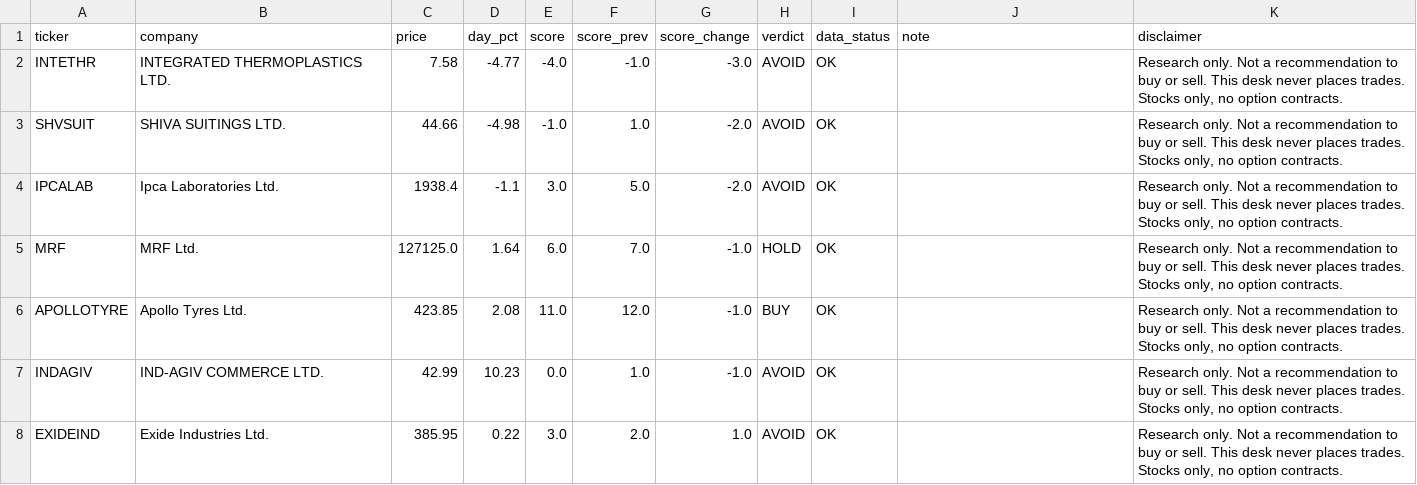
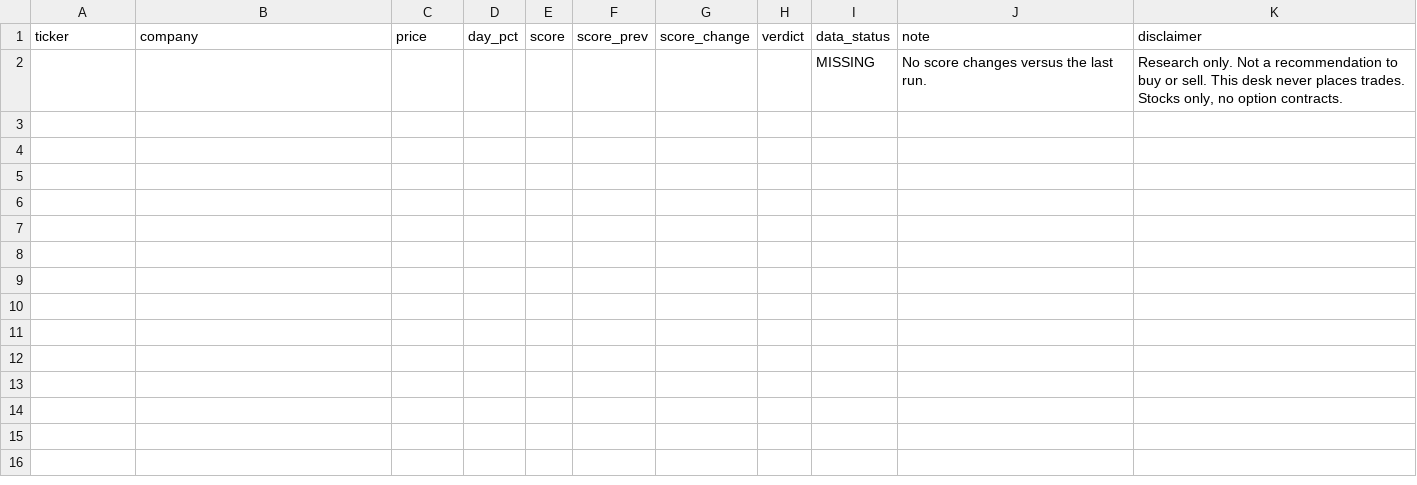
Before and after one commit to PatelNicknp/nicks-india-stock-desk, a CSV file: data/score_changes.csv, drawn as a sheet.

```diff
--- a/data/score_changes.csv
+++ b/data/score_changes.csv
@@ -1,8 +1,2 @@
 ticker,company,price,day_pct,score,score_prev,score_change,verdict,data_status,note,disclaimer
-INTETHR,INTEGRATED THERMOPLASTICS LTD.,7.58,-4.77,-4.0,-1.0,-3.0,AVOID,OK,,"Research only. Not a recommendation to buy or sell. This desk never places trades. Stocks only, no option contracts."
-SHVSUIT,SHIVA SUITINGS LTD.,44.66,-4.98,-1.0,1.0,-2.0,AVOID,OK,,"Research only. Not a recommendation to buy or sell. This desk never places trades. Stocks only, no option contracts."
-IPCALAB,Ipca Laboratories Ltd.,1938.4,-1.1,3.0,5.0,-2.0,AVOID,OK,,"Research only. Not a recommendation to buy or sell. This desk never places trades. Stocks only, no option contracts."
-MRF,MRF Ltd.,127125.0,1.64,6.0,7.0,-1.0,HOLD,OK,,"Research only. Not a recommendation to buy or sell. This desk never places trades. Stocks only, no option contracts."
-APOLLOTYRE,Apollo Tyres Ltd.,423.85,2.08,11.0,12.0,-1.0,BUY,OK,,"Research only. Not a recommendation to buy or sell. This desk never places trades. Stocks only, no option contracts."
-INDAGIV,IND-AGIV COMMERCE LTD.,42.99,10.23,0.0,1.0,-1.0,AVOID,OK,,"Research only. Not a recommendation to buy or sell. This desk never places trades. Stocks only, no option contracts."
-EXIDEIND,Exide Industries Ltd.,385.95,0.22,3.0,2.0,1.0,AVOID,OK,,"Research only. Not a recommendation to buy or sell. This desk never places trades. Stocks only, no option contracts."
+,,,,,,,,MISSING,No score changes versus the last run.,"Research only. Not a recommendation to buy or sell. This desk never places trades. Stocks only, no option contracts."
```
Also changed, not shown: data/alerts.csv, data/market_today.csv, 3 other files.
